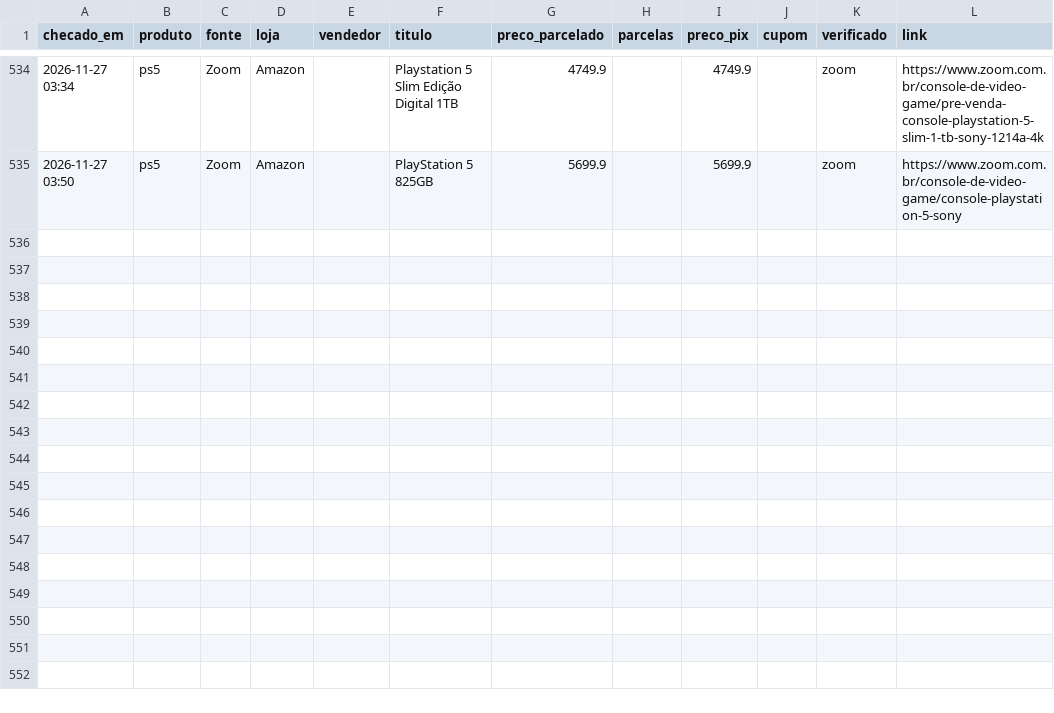
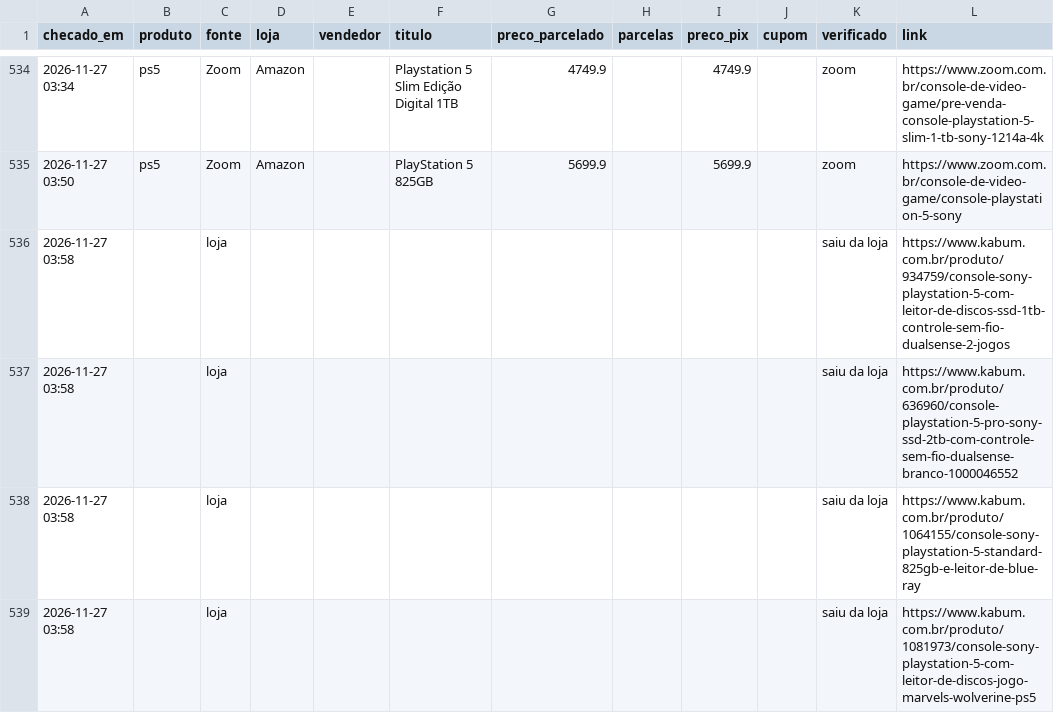
Before and after one commit to leo-barbieri/monitor-precos, a CSV file: data/historico.csv, drawn as a sheet; only a part is shown, gaps mark what is left out.

```diff
--- a/data/historico.csv
+++ b/data/historico.csv
@@ -535 +535,5 @@ checado_em,produto,fonte,loja,vendedor,titulo,preco_parcelado,parcelas,preco_pix
 2026-11-27 03:50,ps5,Zoom,Amazon,,PlayStation 5 825GB,5699.9,,5699.9,,zoom,https://www.zoom.com.br/console-de-video-game/console-playstation-5-sony
+2026-11-27 03:58,,loja,,,,,,,,saiu da loja,https://www.kabum.com.br/produto/934759/console-sony-playstation-5-com-leitor-de-discos-ssd-1tb-controle-sem-fio-dualsense-2-jogos
+2026-11-27 03:58,,loja,,,,,,,,saiu da loja,https://www.kabum.com.br/produto/636960/console-playstation-5-pro-sony-ssd-2tb-com-controle-sem-fio-dualsense-branco-1000046552
+2026-11-27 03:58,,loja,,,,,,,,saiu da loja,https://www.kabum.com.br/produto/1064155/console-sony-playstation-5-standard-825gb-e-leitor-de-blue-ray
+2026-11-27 03:58,,loja,,,,,,,,saiu da loja,https://www.kabum.com.br/produto/1081973/console-sony-playstation-5-com-leitor-de-discos-jogo-marvels-wolverine-ps5
```
Also changed, not shown: 1 other file.
